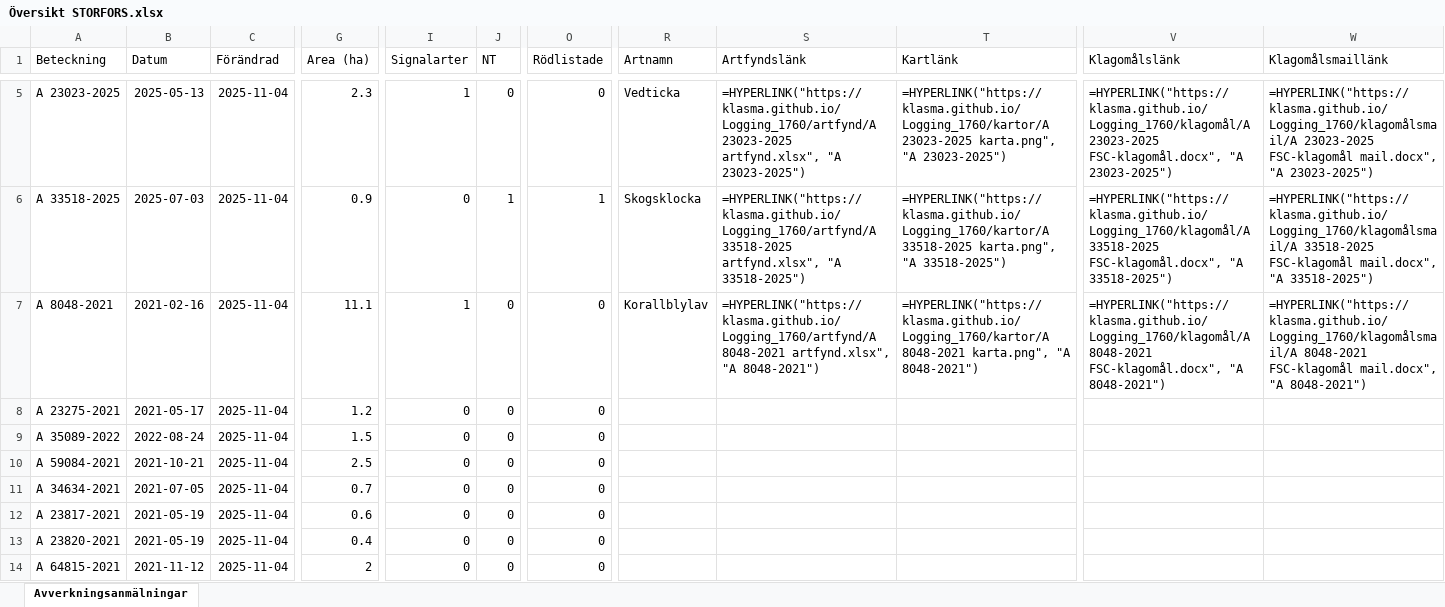
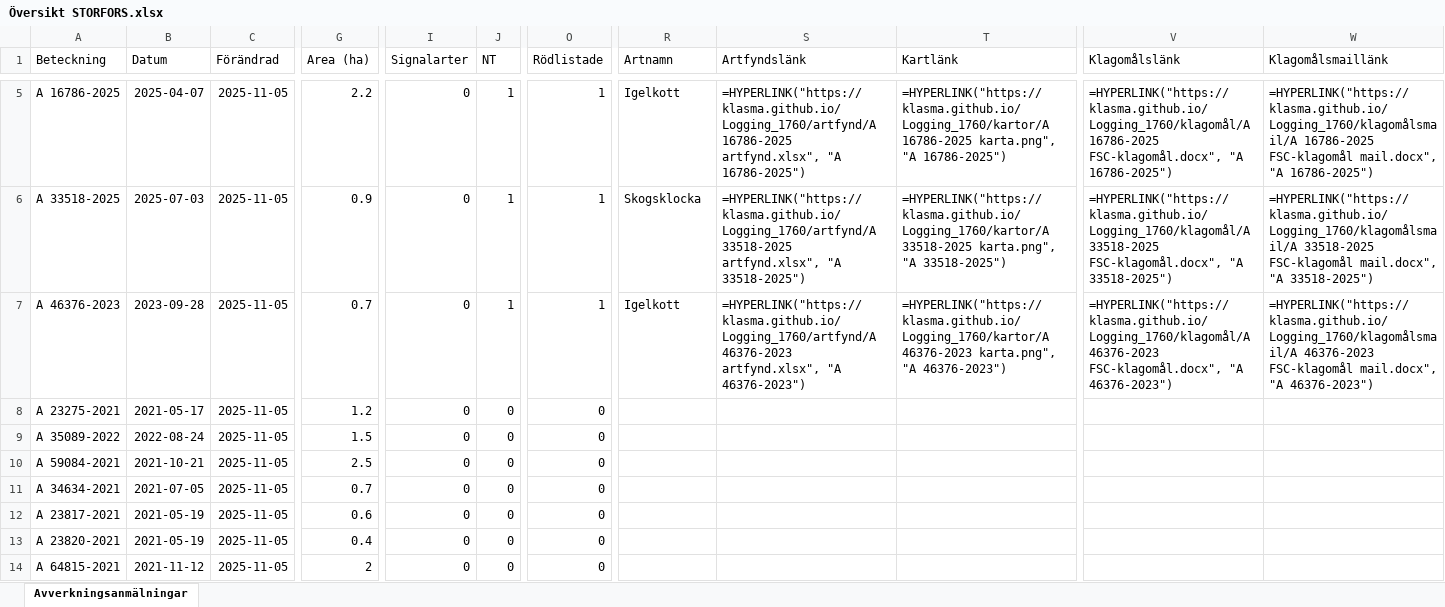
Before and after one commit to klasma/Logging_1760, an Excel workbook: Översikt STORFORS.xlsx, sheet Avverkningsanmälningar, drawn as a sheet; only a part is shown, gaps mark what is left out; values as stored, in another font and other column widths than the file's, no borders; formulas without a stored value are shown as written; the diff covers the shown part only; the diff names each change by its address in the sheet, - before the commit and + after, or states it on an @@ line.

```diff
--- a/Översikt STORFORS.xlsx (sheet Avverkningsanmälningar)
+++ b/Översikt STORFORS.xlsx (sheet Avverkningsanmälningar)
-A5 (Beteckning): A 23023-2025
+A5 (Beteckning): A 16786-2025
-B5 (Datum): 2025-05-13
+B5 (Datum): 2025-04-07
-C5:C14 (Förändrad): 2025-11-04
+C5:C14 (Förändrad): 2025-11-05
-G5 (Area (ha)): 2.3
+G5 (Area (ha)): 2.2
-I5 (Signalarter): 1
+I5 (Signalarter): 0
-J5 (NT): 0
+J5 (NT): 1
-O5 (Rödlistade): 0
+O5 (Rödlistade): 1
-R5 (Artnamn): Vedticka
+R5 (Artnamn): Igelkott
-S5 (Artfyndslänk): =HYPERLINK("https://klasma.github.io/Logging_1760/artfynd/A 23023-2025 artfynd.xlsx", "A 23023-2025")
+S5 (Artfyndslänk): =HYPERLINK("https://klasma.github.io/Logging_1760/artfynd/A 16786-2025 artfynd.xlsx", "A 16786-2025")
-T5 (Kartlänk): =HYPERLINK("https://klasma.github.io/Logging_1760/kartor/A 23023-2025 karta.png", "A 23023-2025")
+T5 (Kartlänk): =HYPERLINK("https://klasma.github.io/Logging_1760/kartor/A 16786-2025 karta.png", "A 16786-2025")
-V5 (Klagomålslänk): =HYPERLINK("https://klasma.github.io/Logging_1760/klagomål/A 23023-2025 FSC-klagomål.docx", "A 23023-2025")
+V5 (Klagomålslänk): =HYPERLINK("https://klasma.github.io/Logging_1760/klagomål/A 16786-2025 FSC-klagomål.docx", "A 16786-2025")
-W5 (Klagomålsmaillänk): =HYPERLINK("https://klasma.github.io/Logging_1760/klagomålsmail/A 23023-2025 FSC-klagomål mail.docx", "A 23023-2025")
+W5 (Klagomålsmaillänk): =HYPERLINK("https://klasma.github.io/Logging_1760/klagomålsmail/A 16786-2025 FSC-klagomål mail.docx", "A 16786-2025")
-A7 (Beteckning): A 8048-2021
+A7 (Beteckning): A 46376-2023
-B7 (Datum): 2021-02-16
+B7 (Datum): 2023-09-28
-G7 (Area (ha)): 11.1
+G7 (Area (ha)): 0.7
-I7 (Signalarter): 1
+I7 (Signalarter): 0
-J7 (NT): 0
+J7 (NT): 1
-O7 (Rödlistade): 0
+O7 (Rödlistade): 1
-R7 (Artnamn): Korallblylav
+R7 (Artnamn): Igelkott
-S7 (Artfyndslänk): =HYPERLINK("https://klasma.github.io/Logging_1760/artfynd/A 8048-2021 artfynd.xlsx", "A 8048-2021")
+S7 (Artfyndslänk): =HYPERLINK("https://klasma.github.io/Logging_1760/artfynd/A 46376-2023 artfynd.xlsx", "A 46376-2023")
-T7 (Kartlänk): =HYPERLINK("https://klasma.github.io/Logging_1760/kartor/A 8048-2021 karta.png", "A 8048-2021")
+T7 (Kartlänk): =HYPERLINK("https://klasma.github.io/Logging_1760/kartor/A 46376-2023 karta.png", "A 46376-2023")
-V7 (Klagomålslänk): =HYPERLINK("https://klasma.github.io/Logging_1760/klagomål/A 8048-2021 FSC-klagomål.docx", "A 8048-2021")
+V7 (Klagomålslänk): =HYPERLINK("https://klasma.github.io/Logging_1760/klagomål/A 46376-2023 FSC-klagomål.docx", "A 46376-2023")
-W7 (Klagomålsmaillänk): =HYPERLINK("https://klasma.github.io/Logging_1760/klagomålsmail/A 8048-2021 FSC-klagomål mail.docx", "A 8048-2021")
+W7 (Klagomålsmaillänk): =HYPERLINK("https://klasma.github.io/Logging_1760/klagomålsmail/A 46376-2023 FSC-klagomål mail.docx", "A 46376-2023")
```
Also changed, not shown: 749 edited cells elsewhere in this sheet, artfynd/A 16786-2025 artfynd.xlsx, artfynd/A 21073-2021 artfynd.xlsx, 29 other files.
